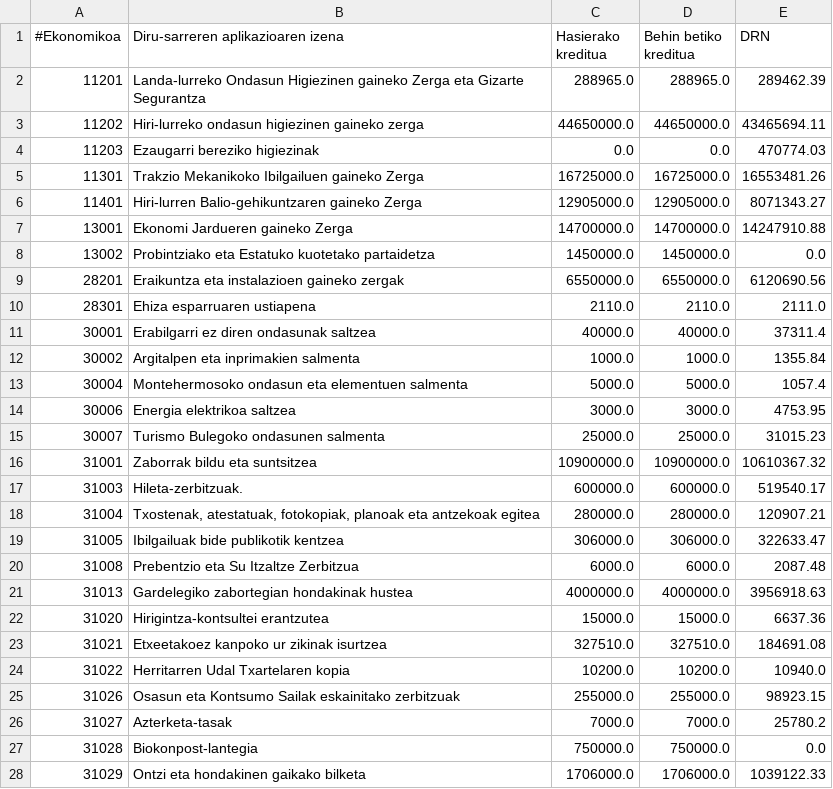
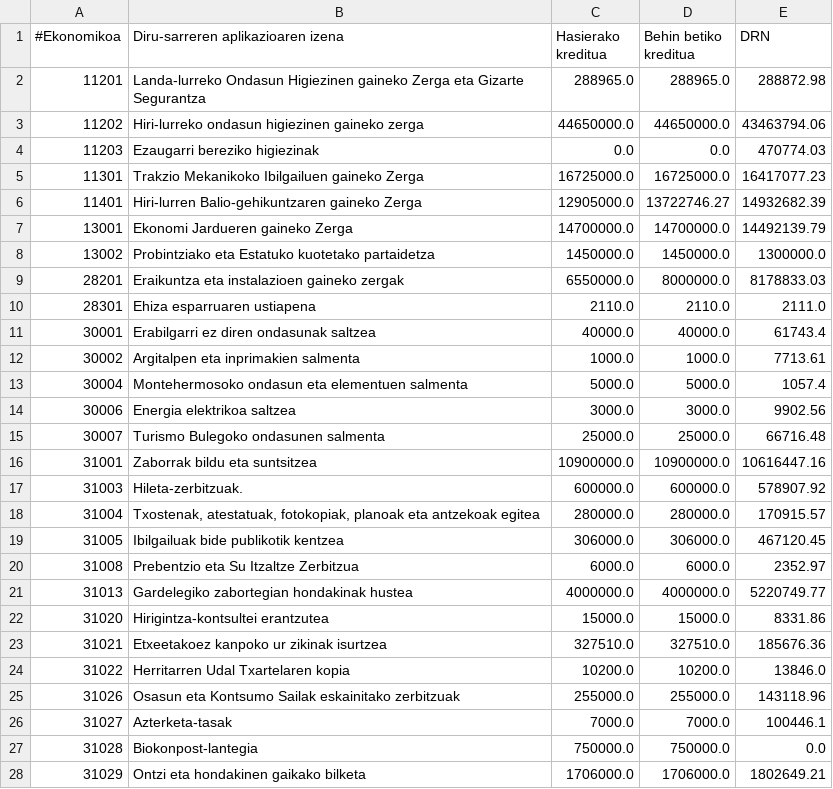
Before and after one commit to civio/presupuesto-vitoriagasteiz, a CSV file: data/eu/municipio/2018/ingresos.csv, drawn as a sheet; only a part is shown; the diff covers the shown part only.

```diff
--- a/data/eu/municipio/2018/ingresos.csv
+++ b/data/eu/municipio/2018/ingresos.csv
@@ -1,28 +1,28 @@
 #Ekonomikoa,Diru-sarreren aplikazioaren izena,Hasierako kreditua,Behin betiko kreditua,DRN
-11201,Landa-lurreko Ondasun Higiezinen gaineko Zerga eta Gizarte Segurantza,288965.0,288965.0,289462.39
-11202,Hiri-lurreko ondasun higiezinen gaineko zerga,44650000.0,44650000.0,43465694.11
+11201,Landa-lurreko Ondasun Higiezinen gaineko Zerga eta Gizarte Segurantza,288965.0,288965.0,288872.98
+11202,Hiri-lurreko ondasun higiezinen gaineko zerga,44650000.0,44650000.0,43463794.06
 11203,Ezaugarri bereziko higiezinak,0.0,0.0,470774.03
-11301,Trakzio Mekanikoko Ibilgailuen gaineko Zerga,16725000.0,16725000.0,16553481.26
-11401,Hiri-lurren Balio-gehikuntzaren gaineko Zerga,12905000.0,12905000.0,8071343.27
-13001,Ekonomi Jardueren gaineko Zerga,14700000.0,14700000.0,14247910.88
-13002,Probintziako eta Estatuko kuotetako partaidetza,1450000.0,1450000.0,0.0
-28201,Eraikuntza eta instalazioen gaineko zergak,6550000.0,6550000.0,6120690.56
+11301,Trakzio Mekanikoko Ibilgailuen gaineko Zerga,16725000.0,16725000.0,16417077.23
+11401,Hiri-lurren Balio-gehikuntzaren gaineko Zerga,12905000.0,13722746.27,14932682.39
+13001,Ekonomi Jardueren gaineko Zerga,14700000.0,14700000.0,14492139.79
+13002,Probintziako eta Estatuko kuotetako partaidetza,1450000.0,1450000.0,1300000.0
+28201,Eraikuntza eta instalazioen gaineko zergak,6550000.0,8000000.0,8178833.03
 28301,Ehiza esparruaren ustiapena,2110.0,2110.0,2111.0
-30001,Erabilgarri ez diren ondasunak saltzea,40000.0,40000.0,37311.4
-30002,Argitalpen eta inprimakien salmenta,1000.0,1000.0,1355.84
+30001,Erabilgarri ez diren ondasunak saltzea,40000.0,40000.0,61743.4
+30002,Argitalpen eta inprimakien salmenta,1000.0,1000.0,7713.61
 30004,Montehermosoko ondasun eta elementuen salmenta,5000.0,5000.0,1057.4
-30006,Energia elektrikoa saltzea,3000.0,3000.0,4753.95
-30007,Turismo Bulegoko ondasunen salmenta,25000.0,25000.0,31015.23
-31001,Zaborrak bildu eta suntsitzea,10900000.0,10900000.0,10610367.32
-31003,Hileta-zerbitzuak.,600000.0,600000.0,519540.17
-31004,"Txostenak, atestatuak, fotokopiak, planoak eta antzekoak egitea",280000.0,280000.0,120907.21
-31005,Ibilgailuak bide publikotik kentzea,306000.0,306000.0,322633.47
-31008,Prebentzio eta Su Itzaltze Zerbitzua,6000.0,6000.0,2087.48
-31013,Gardelegiko zabortegian hondakinak hustea,4000000.0,4000000.0,3956918.63
-31020,Hirigintza-kontsultei erantzutea,15000.0,15000.0,6637.36
-31021,Etxeetakoez kanpoko ur zikinak isurtzea,327510.0,327510.0,184691.08
-31022,Herritarren Udal Txartelaren kopia,10200.0,10200.0,10940.0
-31026,Osasun eta Kontsumo Sailak eskainitako zerbitzuak,255000.0,255000.0,98923.15
-31027,Azterketa-tasak,7000.0,7000.0,25780.2
+30006,Energia elektrikoa saltzea,3000.0,3000.0,9902.56
+30007,Turismo Bulegoko ondasunen salmenta,25000.0,25000.0,66716.48
+31001,Zaborrak bildu eta suntsitzea,10900000.0,10900000.0,10616447.16
+31003,Hileta-zerbitzuak.,600000.0,600000.0,578907.92
+31004,"Txostenak, atestatuak, fotokopiak, planoak eta antzekoak egitea",280000.0,280000.0,170915.57
+31005,Ibilgailuak bide publikotik kentzea,306000.0,306000.0,467120.45
+31008,Prebentzio eta Su Itzaltze Zerbitzua,6000.0,6000.0,2352.97
+31013,Gardelegiko zabortegian hondakinak hustea,4000000.0,4000000.0,5220749.77
+31020,Hirigintza-kontsultei erantzutea,15000.0,15000.0,8331.86
+31021,Etxeetakoez kanpoko ur zikinak isurtzea,327510.0,327510.0,185676.36
+31022,Herritarren Udal Txartelaren kopia,10200.0,10200.0,13846.0
+31026,Osasun eta Kontsumo Sailak eskainitako zerbitzuak,255000.0,255000.0,143118.96
+31027,Azterketa-tasak,7000.0,7000.0,100446.1
 31028,Biokonpost-lantegia,750000.0,750000.0,0.0
-31029,Ontzi eta hondakinen gaikako bilketa,1706000.0,1706000.0,1039122.33
+31029,Ontzi eta hondakinen gaikako bilketa,1706000.0,1706000.0,1802649.21
```
Also changed, not shown: 5 added rows and 77 edited cells elsewhere in this file, data/es/areas_funcionales.csv, data/es/municipio/2018/ejecucion_gastos.csv, 4 other files.
